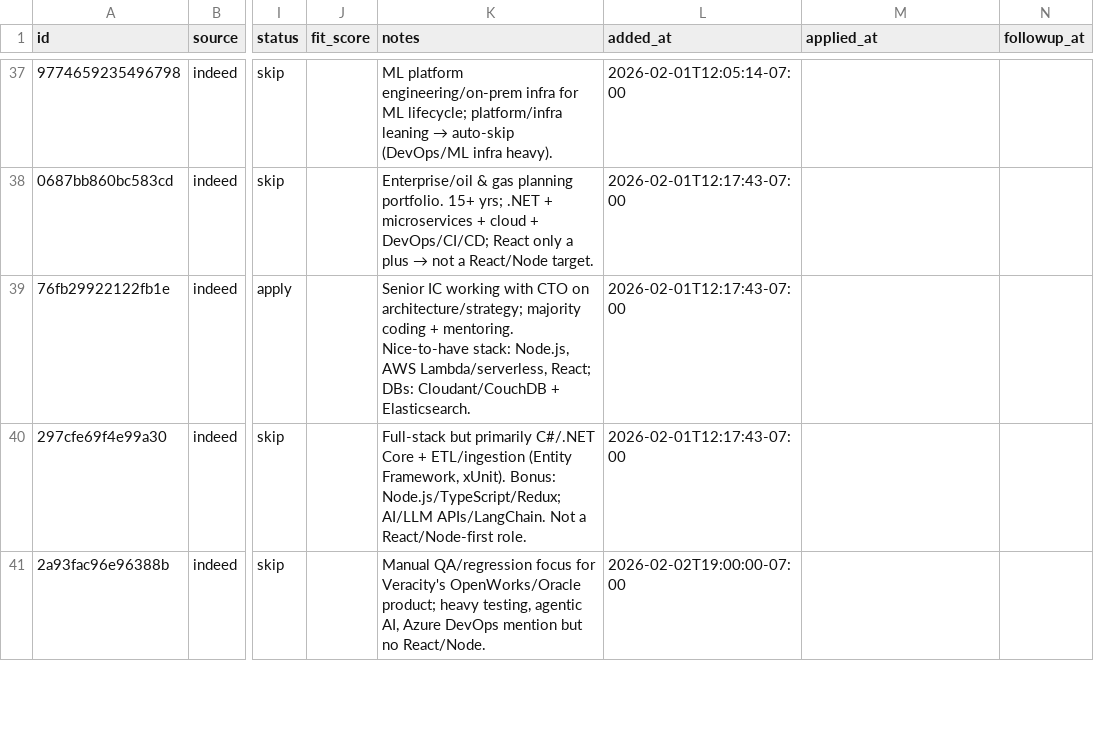
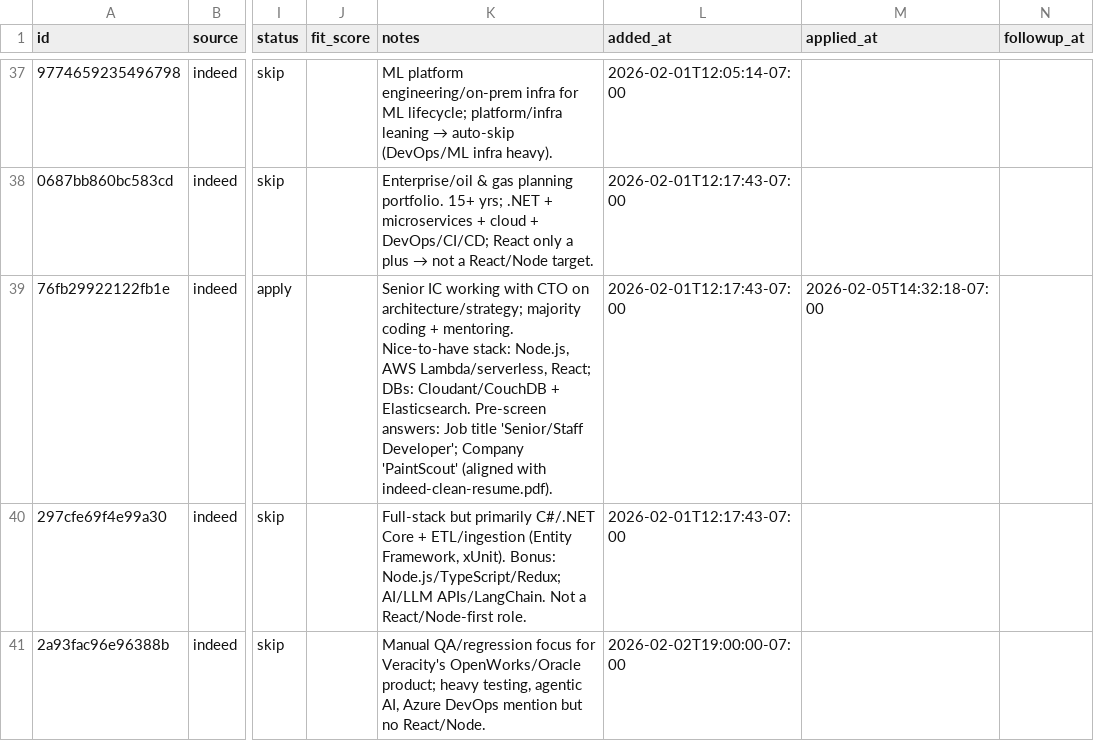
Before and after one commit to opsclawd/job-seeker, a CSV file: data/tracker.csv, drawn as a sheet; only a part is shown, gaps mark what is left out; the diff names each change by its address in the sheet, - before the commit and + after, or states it on an @@ line.

Commit message:
Record PaintScout application (#24)
Co-authored-by: Clawd <clawd@local>

```diff
--- a/data/tracker.csv
+++ b/data/tracker.csv
-K39 (notes): …+ Elasticsearch.
+K39 (notes): …+ Elasticsearch. Pre-screen answers: Job title 'Senior/Staff Developer'; Company 'PaintScout' (aligned with indeed-clean-resume.pdf).
-M39 (applied_at): (empty)
+M39 (applied_at): 2026-02-05T14:32:18-07:00
```
